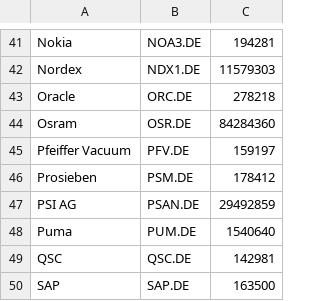
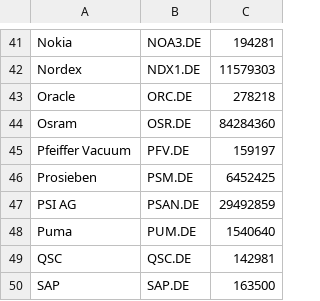
Before and after one commit to stfsee/TrendChecker, a CSV file: stocks.csv, drawn as a sheet; only a part is shown, gaps mark what is left out.

Commit message:
corrected Prosieben

```diff
--- a/stocks.csv
+++ b/stocks.csv
@@ -45,3 +45,3 @@ Osram,OSR.DE,84284360
 Pfeiffer Vacuum,PFV.DE,159197
-Prosieben,PSM.DE,178412
+Prosieben,PSM.DE,6452425
 PSI AG,PSAN.DE,29492859
```
